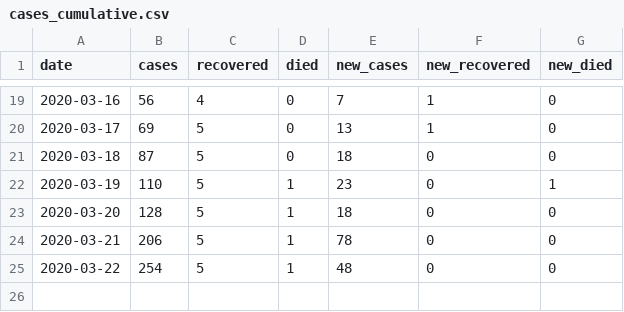
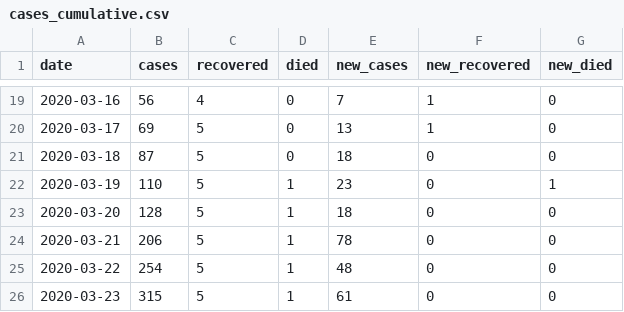
Before and after one commit to tonivrbic/covid-19-croatia, a CSV file: generated/cases_cumulative.csv, drawn as a sheet; only a part is shown, gaps mark what is left out.

```diff
--- a/generated/cases_cumulative.csv
+++ b/generated/cases_cumulative.csv
@@ -25 +25,2 @@ date,cases,recovered,died,new_cases,new_recovered,new_died
 2020-03-22,254,5,1,48,0,0
+2020-03-23,315,5,1,61,0,0
```
Also changed, not shown: covid_hr.csv, generated/cases_per_city.csv, 2 other files.
